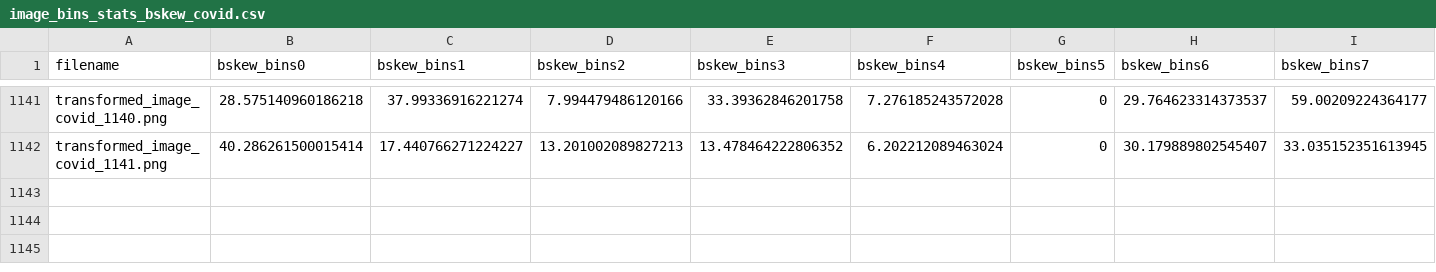
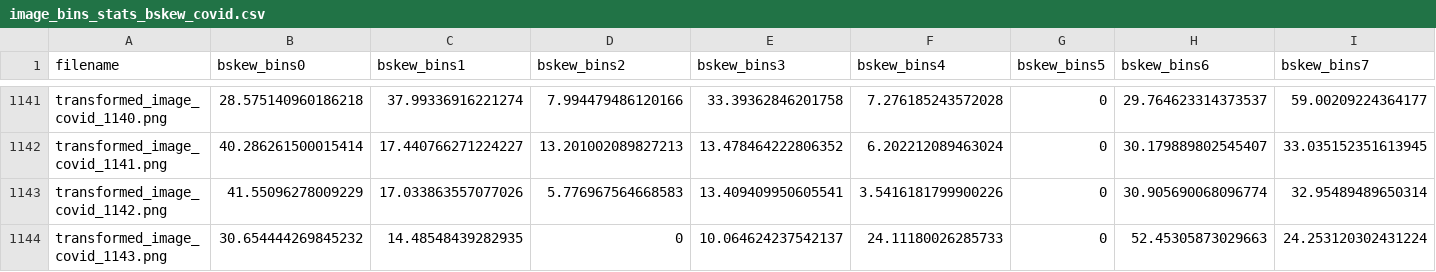
Before and after one commit to hrishitelang/Malaria-Parasite-Classification-System, a CSV file: Statistical Moments using Bins/csv files/covid/image_bins_stats_bskew_covid.csv, drawn as a sheet; only a part is shown, gaps mark what is left out; rows hold the shown columns only; the diff names each change by its address in the sheet, - before the commit and + after, or states it on an @@ line.

```diff
--- a/Statistical Moments using Bins/csv files/covid/image_bins_stats_bskew_covid.csv
+++ b/Statistical Moments using Bins/csv files/covid/image_bins_stats_bskew_covid.csv
+row 1143: transformed_image_covid_1142.png | 41.55096278009229 | 17.033863557077026 | 5.776967564668583 | 13.409409950605541 | 3.5416181799900226 | 0 | 30.905690068096774 | 32.95489489650314
+row 1144: transformed_image_covid_1143.png | 30.654444269845232 | 14.48548439282935 | 0 | 10.064624237542137 | 24.11180026285733 | 0 | 52.45305873029663 | 24.253120302431224
```
Also changed, not shown: 4 other files.
